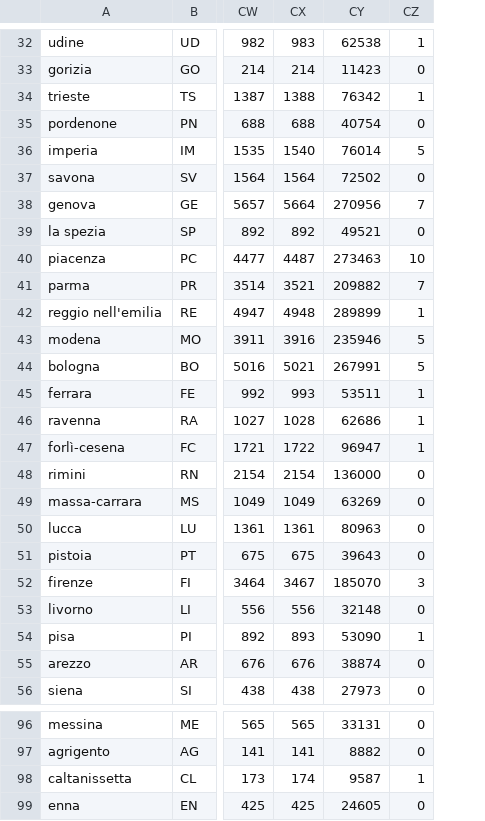
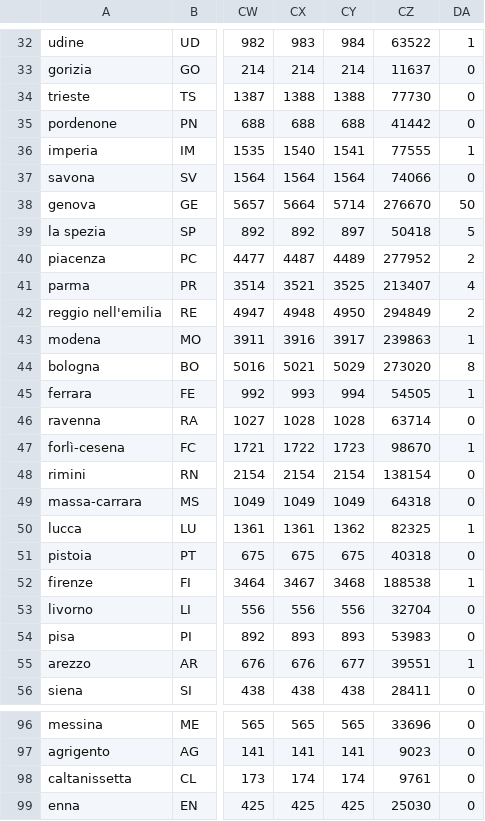
Before and after one commit to ggbioing/covid-19, a CSV file: csv/andamento_province.csv, drawn as a sheet; only a part is shown, gaps mark what is left out; removed rows and columns are numbered as before the commit, all else as after; the diff covers the shown part only; the diff names each change by its address in the sheet, - before the commit and + after, or states it on an @@ line.

```diff
--- a/csv/andamento_province.csv
+++ b/csv/andamento_province.csv
-column CY, rows 32-56: 62538 | 11423 | 76342 | 40754 | 76014 | 72502 | 270956 | 49521 | 273463 | 209882 | 289899 | 235946 | 267991 | 53511 | 62686 | 96947 | 136000 | 63269 | 80963 | 39643 | 185070 | 32148 | 53090 | 38874 | 27973; rows 96-99: 33131 | 8882 | 9587 | 24605
+column CY, rows 32-56: 984 | 214 | 1388 | 688 | 1541 | 1564 | 5714 | 897 | 4489 | 3525 | 4950 | 3917 | 5029 | 994 | 1028 | 1723 | 2154 | 1049 | 1362 | 675 | 3468 | 556 | 893 | 677 | 438; rows 96-99: 565 | 141 | 174 | 425
+column CZ, rows 32-56: 63522 | 11637 | 77730 | 41442 | 77555 | 74066 | 276670 | 50418 | 277952 | 213407 | 294849 | 239863 | 273020 | 54505 | 63714 | 98670 | 138154 | 64318 | 82325 | 40318 | 188538 | 32704 | 53983 | 39551 | 28411; rows 96-99: 33696 | 9023 | 9761 | 25030
-DA34: 1
+DA34: 0
-DA36: 5
+DA36: 1
-DA38: 7
+DA38: 50
-DA39: 0
+DA39: 5
-DA40: 10
+DA40: 2
-DA41: 7
+DA41: 4
-DA42: 1
+DA42: 2
-DA43: 5
+DA43: 1
-DA44: 5
+DA44: 8
-DA46: 1
+DA46: 0
-DA50: 0
+DA50: 1
-DA52: 3
+DA52: 1
-DA54: 1
+DA54: 0
-DA55: 0
+DA55: 1
-DA98: 1
+DA98: 0
```
Also changed, not shown: 38 edited cells elsewhere in this file, 1 other file.
